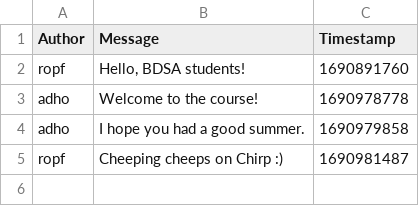
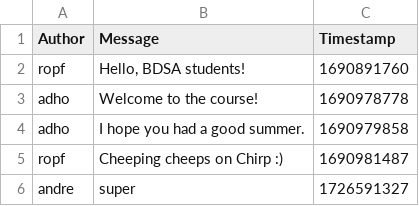
Before and after one commit to ITU-BDSA2024-GROUP21/Chirp, a CSV file: data/chirp_cli_db.csv, drawn as a sheet.

Commit message:
Added Datetime to Unix test co-authored-by: Mathilde <msem@itu.dk> co-authored-by: Kristoffer <kspi@itu.dk> co-authored-by: Stine <stwp@itu.dk>

```diff
--- a/data/chirp_cli_db.csv
+++ b/data/chirp_cli_db.csv
@@ -5 +5,2 @@ adho,"I hope you had a good summer.",1690979858
 ropf,"Cheeping cheeps on Chirp :)",1690981487
+andre,"super",1726591327
```
Also changed, not shown: 3 other files.
